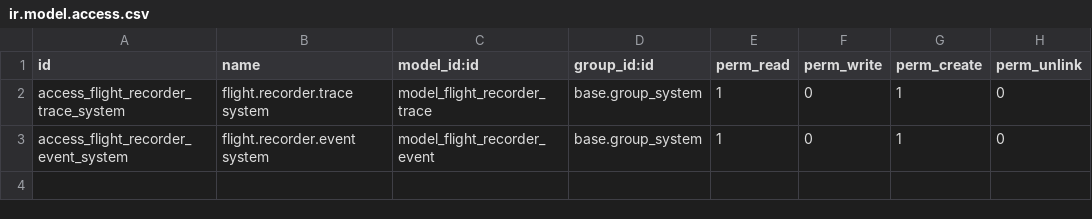
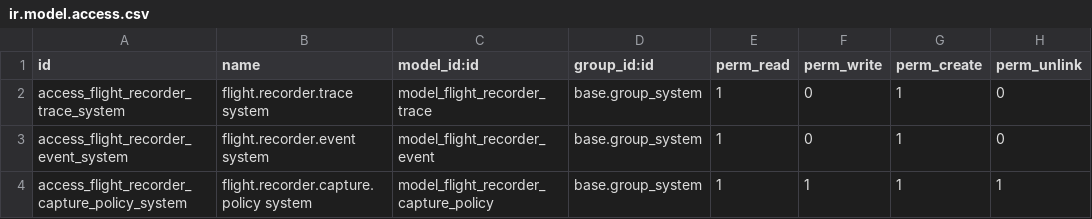
Before and after one commit to Jairogelpi/odoo19_sh_imitation, a CSV file: addons/flight_recorder/security/ir.model.access.csv, drawn as a sheet.

Commit message:
Implement R2 verifiable incident bundles
Add deterministic anonymized .odoo-incident export, offline verification, capture policies, administrator export UI, tamper tests, and a safe GitHub incident workflow.

```diff
--- a/addons/flight_recorder/security/ir.model.access.csv
+++ b/addons/flight_recorder/security/ir.model.access.csv
@@ -3 +3,2 @@ access_flight_recorder_trace_system,flight.recorder.trace system,model_flight_re
 access_flight_recorder_event_system,flight.recorder.event system,model_flight_recorder_event,base.group_system,1,0,1,0
+access_flight_recorder_capture_policy_system,flight.recorder.capture.policy system,model_flight_recorder_capture_policy,base.group_system,1,1,1,1
```
Also changed, not shown: 16 other files.
